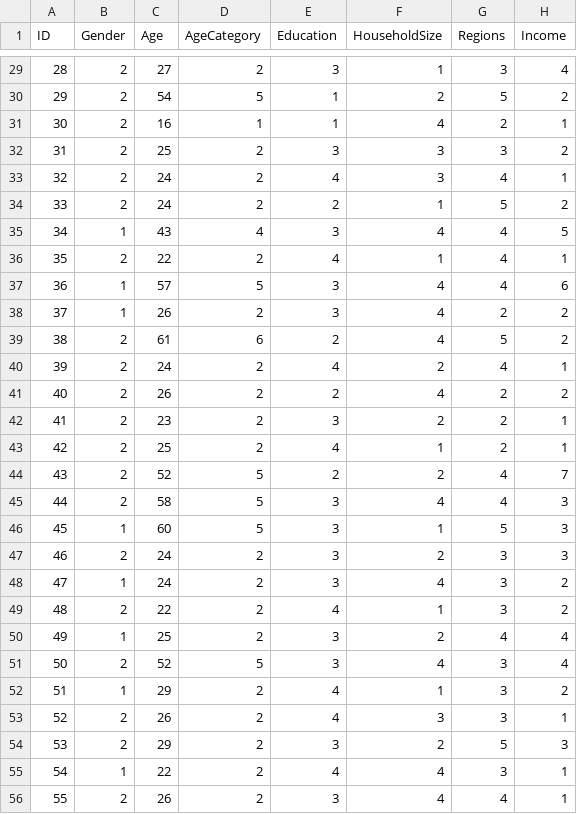
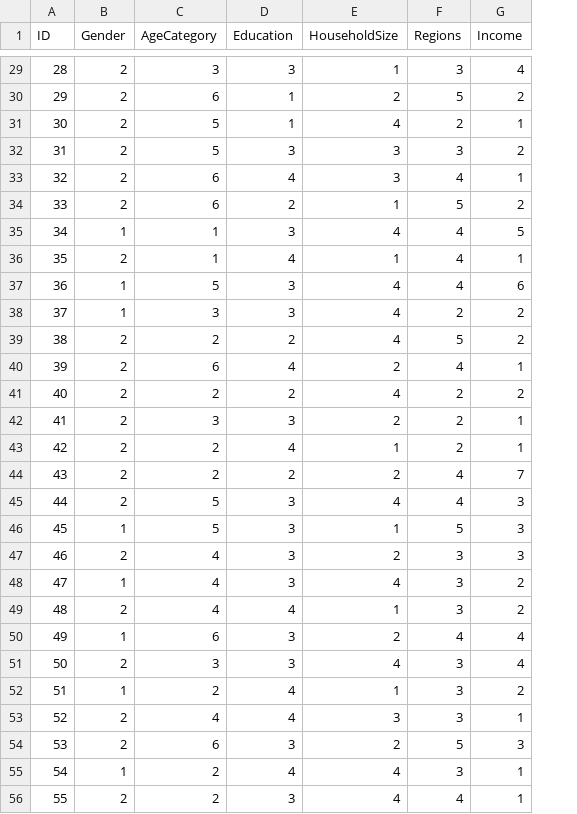
Before and after one commit to PPWorkSpace1/Anova, a CSV file: SurveyData.csv, drawn as a sheet; only a part is shown, gaps mark what is left out; removed rows and columns are numbered as before the commit, all else as after; the diff covers the shown part only; the diff names each change by its address in the sheet, - before the commit and + after, or states it on an @@ line.

```diff
--- a/SurveyData.csv
+++ b/SurveyData.csv
-column C (Age), rows 29-56: 27 | 54 | 16 | 25 | 24 | 24 | 43 | 22 | 57 | 26 | 61 | 24 | 26 | 23 | 25 | 52 | 58 | 60 | 24 | 24 | 22 | 25 | 52 | 29 | 26 | 29 | 22 | 26
-C29 (AgeCategory): 2
+C29 (AgeCategory): 3
-C30 (AgeCategory): 5
+C30 (AgeCategory): 6
-C31 (AgeCategory): 1
+C31 (AgeCategory): 5
-C32 (AgeCategory): 2
+C32 (AgeCategory): 5
-C33:C34 (AgeCategory): 2
+C33:C34 (AgeCategory): 6
-C35 (AgeCategory): 4
+C35 (AgeCategory): 1
-C36 (AgeCategory): 2
+C36 (AgeCategory): 1
-C38 (AgeCategory): 2
+C38 (AgeCategory): 3
-C39 (AgeCategory): 6
+C39 (AgeCategory): 2
-C40 (AgeCategory): 2
+C40 (AgeCategory): 6
-C42 (AgeCategory): 2
+C42 (AgeCategory): 3
-C44 (AgeCategory): 5
+C44 (AgeCategory): 2
-C47:C49 (AgeCategory): 2
+C47:C49 (AgeCategory): 4
-C50 (AgeCategory): 2
+C50 (AgeCategory): 6
-C51 (AgeCategory): 5
+C51 (AgeCategory): 3
-C53 (AgeCategory): 2
+C53 (AgeCategory): 4
-C54 (AgeCategory): 2
+C54 (AgeCategory): 6
```
Also changed, not shown: 64 edited cells elsewhere in this file.
